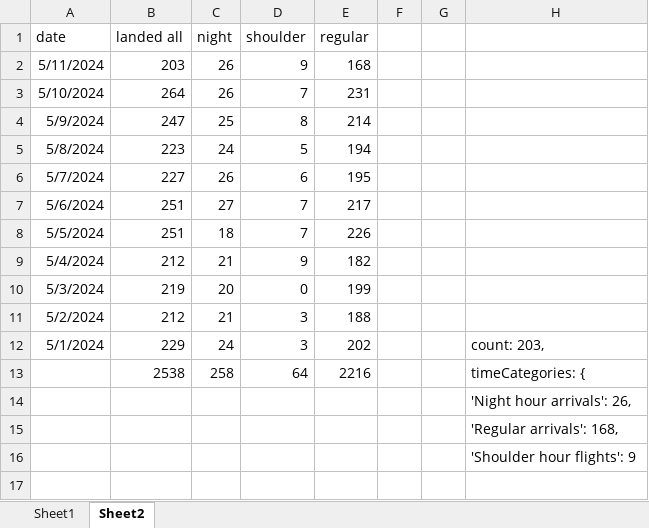
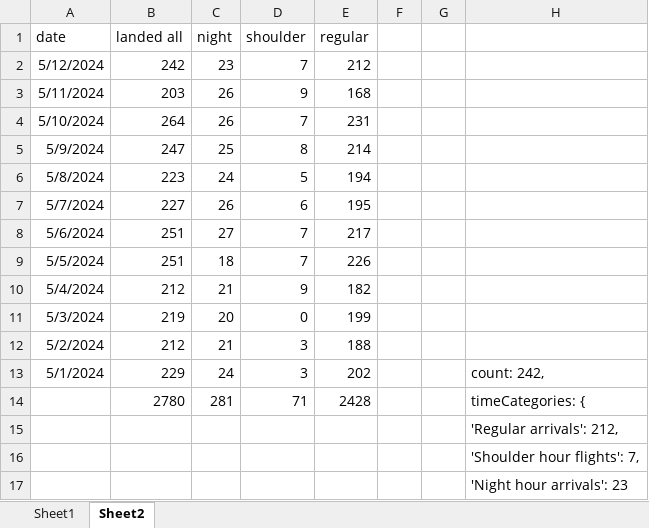
Before and after one commit to stillawake17/FlightViz, an Excel workbook: Daily data_240424a.xlsx, sheet Sheet2, drawn as a sheet; values as stored, in another font and other column widths than the file's, no borders; removed rows and columns are numbered as before the commit, all else as after; the diff names each change by its address in the sheet, - before the commit and + after, or states it on an @@ line.

Commit message:
daily

```diff
--- a/Daily data_240424a.xlsx (sheet Sheet2)
+++ b/Daily data_240424a.xlsx (sheet Sheet2)
+row 2: 5/12/2024 | 242 | 23 | 7 | 212
-H13: count: 203,
+H13: count: 242,
-row 13:  | 2538 | 258 | 64 | 2216 |  |  | timeCategories: {
+row 14:  | 2780 | 281 | 71 | 2428 |  |  | timeCategories: {
-H15: 'Night hour arrivals': 26,
+H15: 'Regular arrivals': 212,
-H16: 'Regular arrivals': 168,
+H16: 'Shoulder hour flights': 7,
-H17: 'Shoulder hour flights': 9
+H17: 'Night hour arrivals': 23
```
Also changed, not shown: 17 other files.
